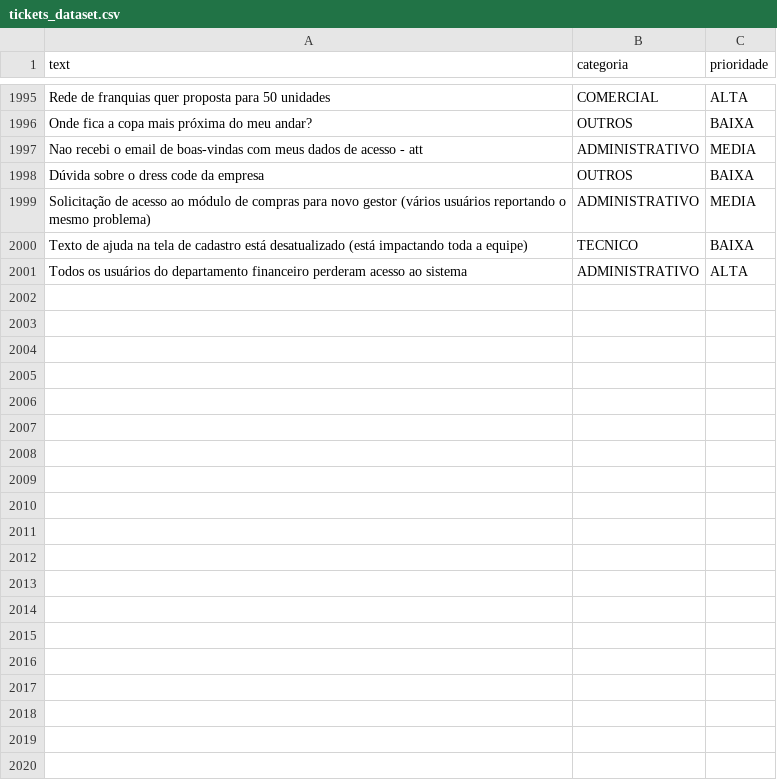
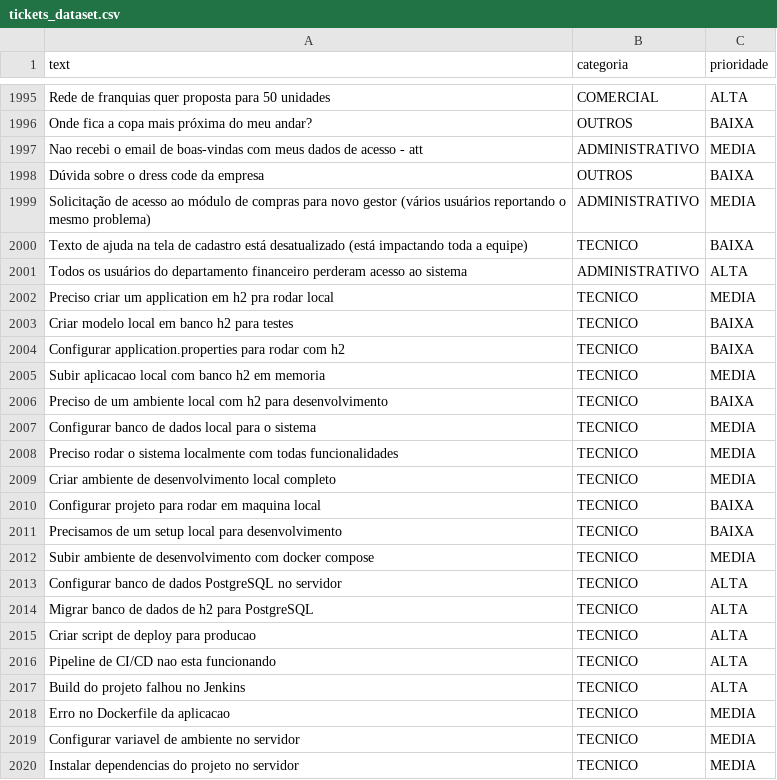
Before and after one commit to CleytonPrudencio/TriageAI, a CSV file: ai-service/data/tickets_dataset.csv, drawn as a sheet; only a part is shown, gaps mark what is left out; the diff covers the shown part only; the diff names each change by its address in the sheet, - before the commit and + after, or states it on an @@ line.

```diff
--- a/ai-service/data/tickets_dataset.csv
+++ b/ai-service/data/tickets_dataset.csv
+row 2002: Preciso criar um application em h2 pra rodar local | TECNICO | MEDIA
+row 2003: Criar modelo local em banco h2 para testes | TECNICO | BAIXA
+row 2004: Configurar application.properties para rodar com h2 | TECNICO | BAIXA
+row 2005: Subir aplicacao local com banco h2 em memoria | TECNICO | MEDIA
+row 2006: Preciso de um ambiente local com h2 para desenvolvimento | TECNICO | BAIXA
+row 2007: Configurar banco de dados local para o sistema | TECNICO | MEDIA
+row 2008: Preciso rodar o sistema localmente com todas funcionalidades | TECNICO | MEDIA
+row 2009: Criar ambiente de desenvolvimento local completo | TECNICO | MEDIA
+row 2010: Configurar projeto para rodar em maquina local | TECNICO | BAIXA
+row 2011: Precisamos de um setup local para desenvolvimento | TECNICO | BAIXA
+row 2012: Subir ambiente de desenvolvimento com docker compose | TECNICO | MEDIA
+row 2013: Configurar banco de dados PostgreSQL no servidor | TECNICO | ALTA
+row 2014: Migrar banco de dados de h2 para PostgreSQL | TECNICO | ALTA
+row 2015: Criar script de deploy para producao | TECNICO | ALTA
+row 2016: Pipeline de CI/CD nao esta funcionando | TECNICO | ALTA
+row 2017: Build do projeto falhou no Jenkins | TECNICO | ALTA
+row 2018: Erro no Dockerfile da aplicacao | TECNICO | MEDIA
+row 2019: Configurar variavel de ambiente no servidor | TECNICO | MEDIA
+row 2020: Instalar dependencias do projeto no servidor | TECNICO | MEDIA
```
Also changed, not shown: 21 added rows elsewhere in this file, 1 other file.
